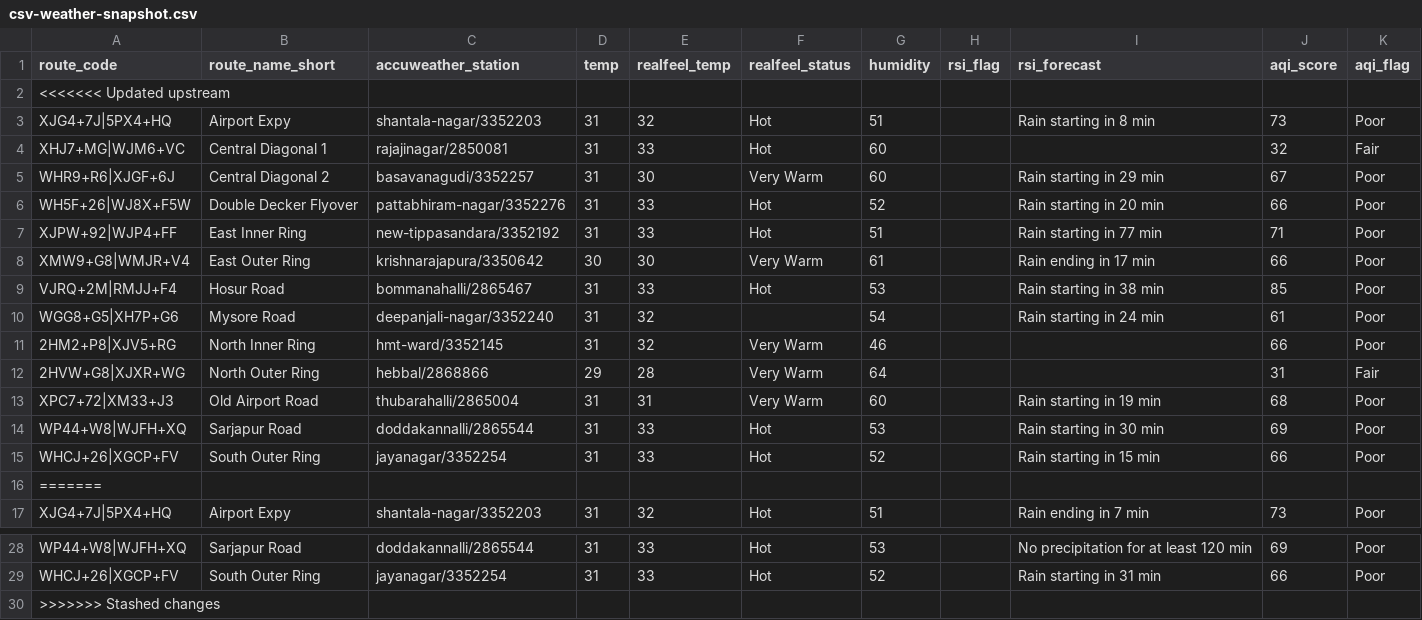
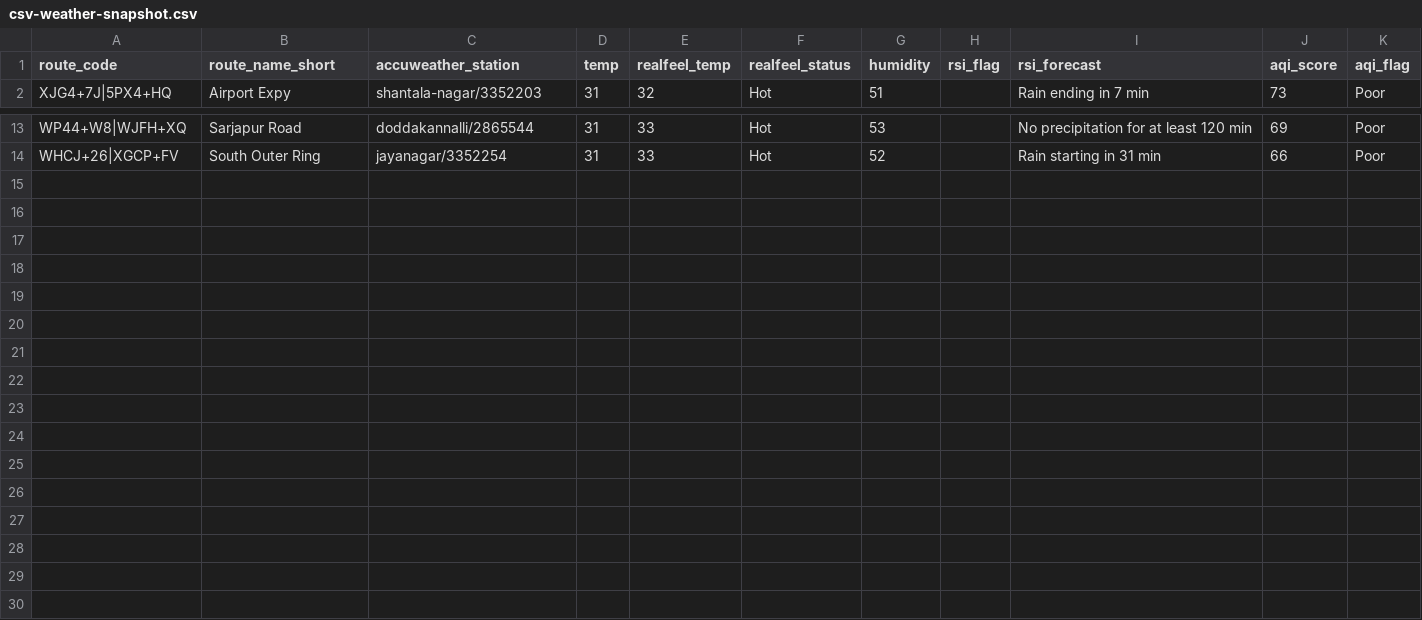
Before and after one commit to thecont1/traffic-monitor-lizard, a CSV file: data/csv-weather-snapshot.csv, drawn as a sheet; only a part is shown, gaps mark what is left out; the diff names each change by its address in the sheet, - before the commit and + after, or states it on an @@ line.

```diff
--- a/data/csv-weather-snapshot.csv
+++ b/data/csv-weather-snapshot.csv
-row 2: <<<<<<< Updated upstream
-row 3: XJG4+7J|5PX4+HQ | Airport Expy | shantala-nagar/3352203 | 31 | 32 | Hot | 51 |  | Rain starting in 8 min | 73 | Poor
-row 4: XHJ7+MG|WJM6+VC | Central Diagonal 1 | rajajinagar/2850081 | 31 | 33 | Hot | 60 |  |  | 32 | Fair
-row 5: WHR9+R6|XJGF+6J | Central Diagonal 2 | basavanagudi/3352257 | 31 | 30 | Very Warm | 60 |  | Rain starting in 29 min | 67 | Poor
-row 6: WH5F+26|WJ8X+F5W | Double Decker Flyover | pattabhiram-nagar/3352276 | 31 | 33 | Hot | 52 |  | Rain starting in 20 min | 66 | Poor
-row 7: XJPW+92|WJP4+FF | East Inner Ring | new-tippasandara/3352192 | 31 | 33 | Hot | 51 |  | Rain starting in 77 min | 71 | Poor
-row 8: XMW9+G8|WMJR+V4 | East Outer Ring | krishnarajapura/3350642 | 30 | 30 | Very Warm | 61 |  | Rain ending in 17 min | 66 | Poor
-row 9: VJRQ+2M|RMJJ+F4 | Hosur Road | bommanahalli/2865467 | 31 | 33 | Hot | 53 |  | Rain starting in 38 min | 85 | Poor
-row 10: WGG8+G5|XH7P+G6 | Mysore Road | deepanjali-nagar/3352240 | 31 | 32 |  | 54 |  | Rain starting in 24 min | 61 | Poor
-row 11: 2HM2+P8|XJV5+RG | North Inner Ring | hmt-ward/3352145 | 31 | 32 | Very Warm | 46 |  |  | 66 | Poor
-row 12: 2HVW+G8|XJXR+WG | North Outer Ring | hebbal/2868866 | 29 | 28 | Very Warm | 64 |  |  | 31 | Fair
-row 13: XPC7+72|XM33+J3 | Old Airport Road | thubarahalli/2865004 | 31 | 31 | Very Warm | 60 |  | Rain starting in 19 min | 68 | Poor
-row 14: WP44+W8|WJFH+XQ | Sarjapur Road | doddakannalli/2865544 | 31 | 33 | Hot | 53 |  | Rain starting in 30 min | 69 | Poor
-row 15: WHCJ+26|XGCP+FV | South Outer Ring | jayanagar/3352254 | 31 | 33 | Hot | 52 |  | Rain starting in 15 min | 66 | Poor
-row 16: =======
-row 30: >>>>>>> Stashed changes
```
